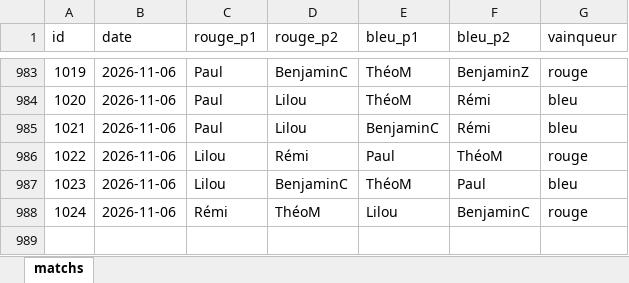
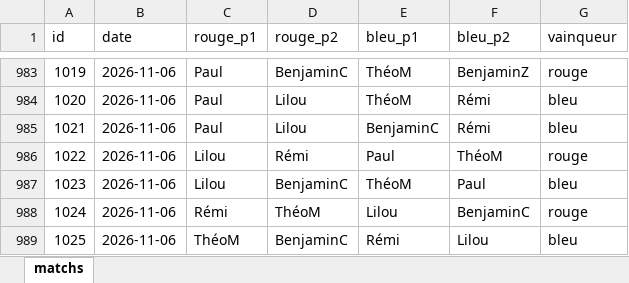
Before and after one commit to CBGP-activities/Foosball, an Excel workbook: data/matchs.xlsx, sheet matchs, drawn as a sheet; only a part is shown, gaps mark what is left out; values as stored, in another font and other column widths than the file's, no borders; the diff names each change by its address in the sheet, - before the commit and + after, or states it on an @@ line.

```diff
--- a/data/matchs.xlsx (sheet matchs)
+++ b/data/matchs.xlsx (sheet matchs)
+row 989: 1025 | 2026-11-06 | ThéoM | BenjaminC | Rémi | Lilou | bleu
```
Also changed, not shown: 14 other files.
